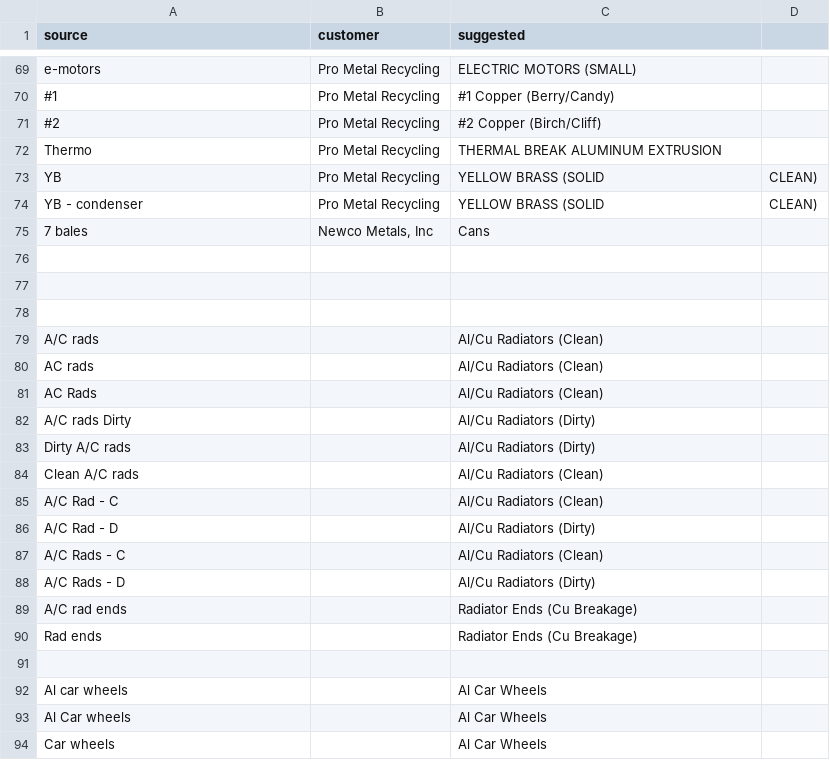
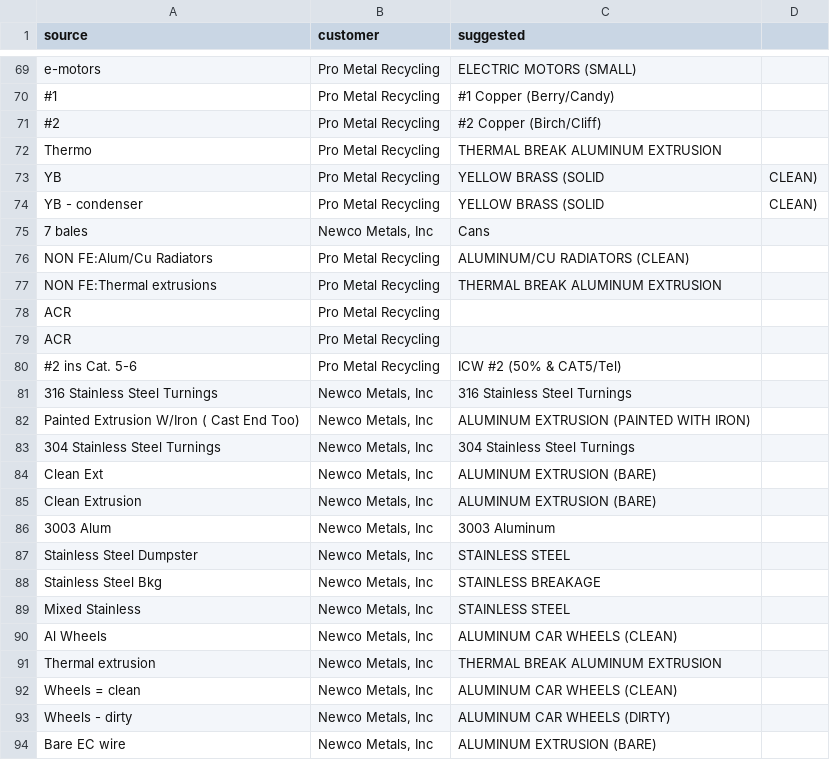
Before and after one commit to tb454/Atlas, a CSV file: qbo_out/material_map.csv, drawn as a sheet; only a part is shown, gaps mark what is left out; the shorter side is filled out with more unchanged rows; the diff covers the shown part only; the diff names each change by its address in the sheet, - before the commit and + after, or states it on an @@ line.

Commit message:
modified:   qbo_out/bridge_contracts.csv 	modified:   qbo_out/bridge_contracts.ndjson 	modified:   qbo_out/bridge_invoices.csv 	modified:   qbo_out/material_map.csv 	deleted:    qbo_out/unmapped_materials.csv

```diff
--- a/qbo_out/material_map.csv
+++ b/qbo_out/material_map.csv
-row 76: (empty)
+row 76: NON FE:Alum/Cu Radiators | Pro Metal Recycling | ALUMINUM/CU RADIATORS (CLEAN)
+row 77: NON FE:Thermal extrusions | Pro Metal Recycling | THERMAL BREAK ALUMINUM EXTRUSION
+row 78: ACR | Pro Metal Recycling
+row 79: ACR | Pro Metal Recycling
+row 80: #2 ins Cat. 5-6 | Pro Metal Recycling | ICW #2 (50% & CAT5/Tel)
+row 81: 316 Stainless Steel Turnings | Newco Metals, Inc | 316 Stainless Steel Turnings
+row 82: Painted Extrusion W/Iron ( Cast End Too) | Newco Metals, Inc | ALUMINUM EXTRUSION (PAINTED WITH IRON)
+row 83: 304 Stainless Steel Turnings | Newco Metals, Inc | 304 Stainless Steel Turnings
+row 84: Clean Ext | Newco Metals, Inc | ALUMINUM EXTRUSION (BARE)
+row 85: Clean Extrusion | Newco Metals, Inc | ALUMINUM EXTRUSION (BARE)
+row 86: 3003 Alum | Newco Metals, Inc | 3003 Aluminum
+row 87: Stainless Steel Dumpster | Newco Metals, Inc | STAINLESS STEEL
+row 88: Stainless Steel Bkg | Newco Metals, Inc | STAINLESS BREAKAGE
+row 89: Mixed Stainless | Newco Metals, Inc | STAINLESS STEEL
+row 90: Al Wheels | Newco Metals, Inc | ALUMINUM CAR WHEELS (CLEAN)
+row 91: Thermal extrusion | Newco Metals, Inc | THERMAL BREAK ALUMINUM EXTRUSION
+row 92: Wheels = clean | Newco Metals, Inc | ALUMINUM CAR WHEELS (CLEAN)
+row 93: Wheels - dirty | Newco Metals, Inc | ALUMINUM CAR WHEELS (DIRTY)
+row 94: Bare EC wire | Newco Metals, Inc | ALUMINUM EXTRUSION (BARE)
```
Also changed, not shown: 43 added rows elsewhere in this file, qbo_out/bridge_contracts.csv, qbo_out/bridge_invoices.csv, 2 other files.
